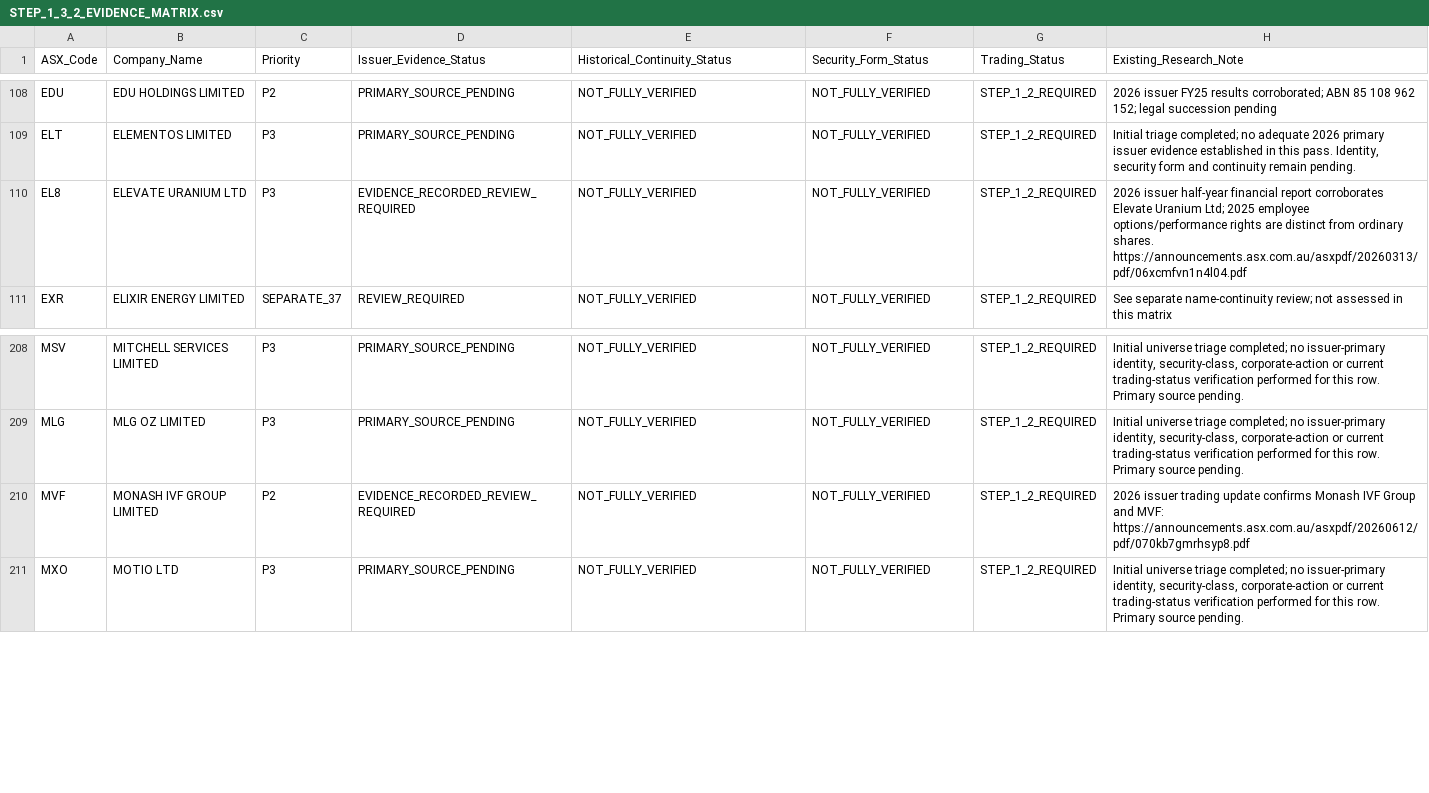
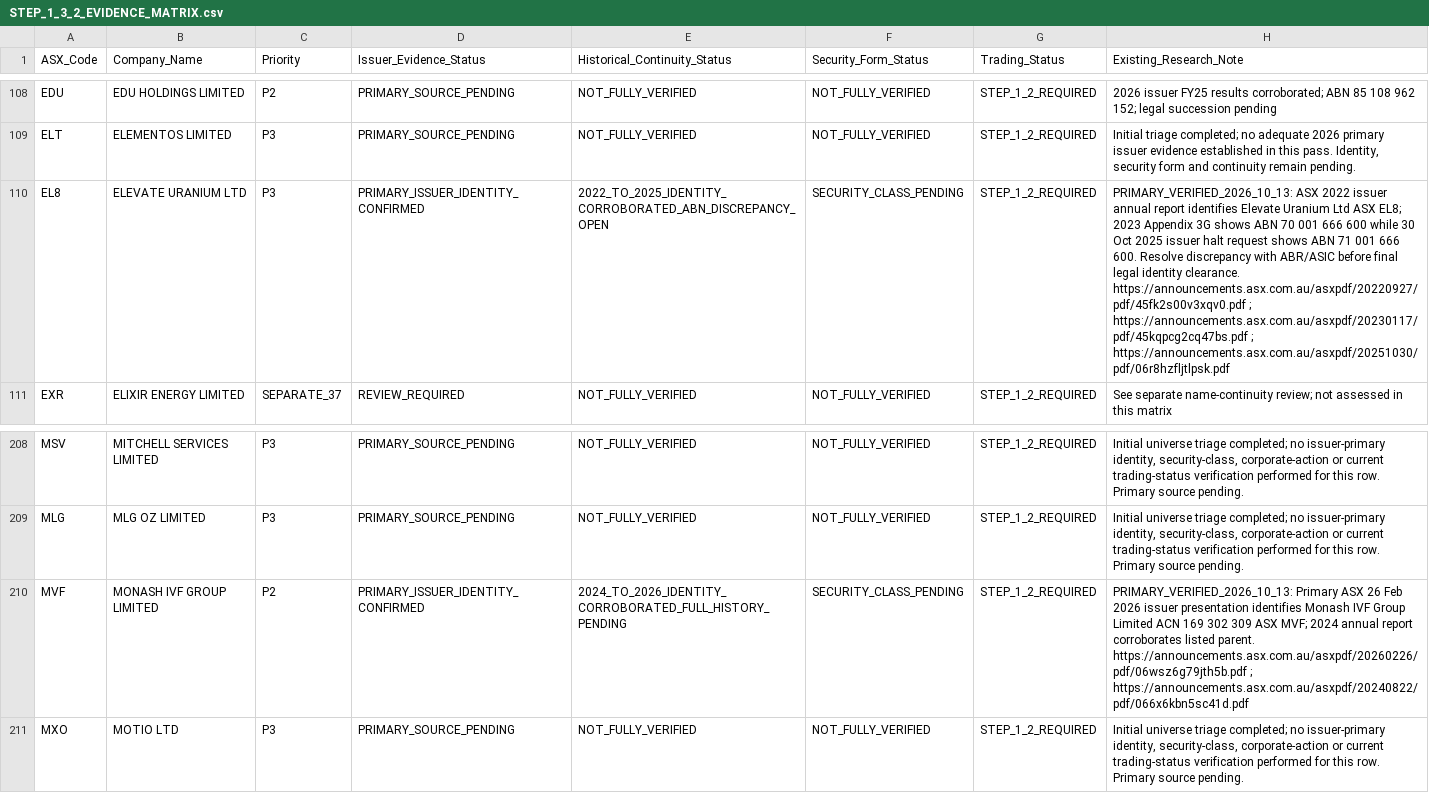
Before and after one commit to ngt-wayfinder/a-p-s-research, a CSV file: research/STEP_1_3_2_EVIDENCE_MATRIX.csv, drawn as a sheet; only a part is shown, gaps mark what is left out; the diff names each change by its address in the sheet, - before the commit and + after, or states it on an @@ line.

Commit message:
Verify MVF EL8 ASX identity and flag inconsistent EL8 ABN

```diff
--- a/research/STEP_1_3_2_EVIDENCE_MATRIX.csv
+++ b/research/STEP_1_3_2_EVIDENCE_MATRIX.csv
-D110 (Issuer_Evidence_Status): EVIDENCE_RECORDED_REVIEW_REQUIRED
+D110 (Issuer_Evidence_Status): PRIMARY_ISSUER_IDENTITY_CONFIRMED
-E110 (Historical_Continuity_Status): NOT_FULLY_VERIFIED
+E110 (Historical_Continuity_Status): 2022_TO_2025_IDENTITY_CORROBORATED_ABN_DISCREPANCY_OPEN
-F110 (Security_Form_Status): NOT_FULLY_VERIFIED
+F110 (Security_Form_Status): SECURITY_CLASS_PENDING
-H110 (Existing_Research_Note): 2026 issuer half-year financial report corroborates Elevate Uranium Ltd; 2025 employee options/performance rights are distinct from ordinary shares. https://announcements.asx.com.au/asxpdf/20260313/pdf/06xcmfvn1n4l04.pdf
+H110 (Existing_Research_Note): PRIMARY_VERIFIED_2026_10_13: ASX 2022 issuer annual report identifies Elevate Uranium Ltd ASX EL8; 2023 Appendix 3G shows ABN 70 001 666 600 while 30 Oct 2025 issuer halt request shows ABN 71 001 666 600. Resolve discrepancy with ABR/ASIC before final legal identity clearance. https://announcements.asx.com.au/asxpdf/20220927/pdf/45fk2s00v3xqv0.pdf ; https://announcements.asx.com.au/asxpdf/20230117/pdf/45kqpcg2cq47bs.pdf ; https://announcements.asx.com.au/asxpdf/20251030/pdf/06r8hzfljtlpsk.pdf
-D210 (Issuer_Evidence_Status): EVIDENCE_RECORDED_REVIEW_REQUIRED
+D210 (Issuer_Evidence_Status): PRIMARY_ISSUER_IDENTITY_CONFIRMED
-E210 (Historical_Continuity_Status): NOT_FULLY_VERIFIED
+E210 (Historical_Continuity_Status): 2024_TO_2026_IDENTITY_CORROBORATED_FULL_HISTORY_PENDING
-F210 (Security_Form_Status): NOT_FULLY_VERIFIED
+F210 (Security_Form_Status): SECURITY_CLASS_PENDING
-H210 (Existing_Research_Note): 2026 issuer trading update confirms Monash IVF Group and MVF: https://announcements.asx.com.au/asxpdf/20260612/pdf/070kb7gmrhsyp8.pdf
+H210 (Existing_Research_Note): PRIMARY_VERIFIED_2026_10_13: Primary ASX 26 Feb 2026 issuer presentation identifies Monash IVF Group Limited ACN 169 302 309 ASX MVF; 2024 annual report corroborates listed parent. https://announcements.asx.com.au/asxpdf/20260226/pdf/06wsz6g79jth5b.pdf ; https://announcements.asx.com.au/asxpdf/20240822/pdf/066x6kbn5sc41d.pdf
```
